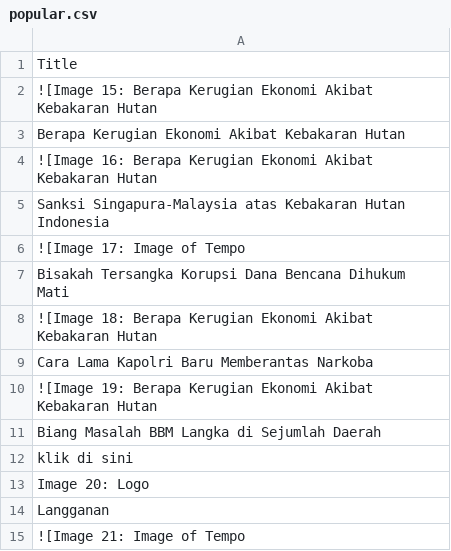
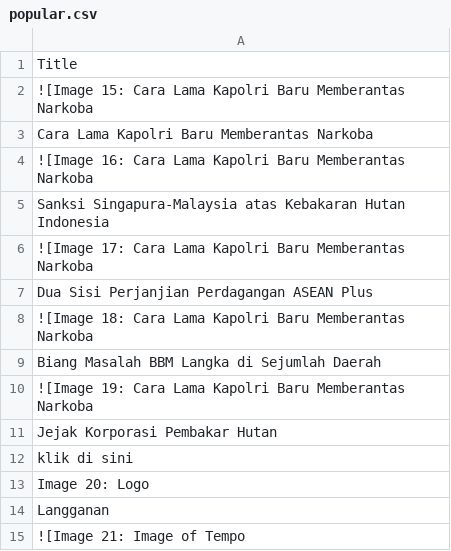
Before and after one commit to ihsanhadi2199-stack/CNBC-popular-scraper, a CSV file: popular.csv, drawn as a sheet; only a part is shown.

```diff
--- a/popular.csv
+++ b/popular.csv
@@ -1,12 +1,12 @@
 Title
-![Image 15: Berapa Kerugian Ekonomi Akibat Kebakaran Hutan
-Berapa Kerugian Ekonomi Akibat Kebakaran Hutan
-![Image 16: Berapa Kerugian Ekonomi Akibat Kebakaran Hutan
+![Image 15: Cara Lama Kapolri Baru Memberantas Narkoba
+Cara Lama Kapolri Baru Memberantas Narkoba
+![Image 16: Cara Lama Kapolri Baru Memberantas Narkoba
 Sanksi Singapura-Malaysia atas Kebakaran Hutan Indonesia
-![Image 17: Image of Tempo
-Bisakah Tersangka Korupsi Dana Bencana Dihukum Mati
-![Image 18: Berapa Kerugian Ekonomi Akibat Kebakaran Hutan
-Cara Lama Kapolri Baru Memberantas Narkoba
-![Image 19: Berapa Kerugian Ekonomi Akibat Kebakaran Hutan
+![Image 17: Cara Lama Kapolri Baru Memberantas Narkoba
+Dua Sisi Perjanjian Perdagangan ASEAN Plus
+![Image 18: Cara Lama Kapolri Baru Memberantas Narkoba
 Biang Masalah BBM Langka di Sejumlah Daerah
+![Image 19: Cara Lama Kapolri Baru Memberantas Narkoba
+Jejak Korporasi Pembakar Hutan
 klik di sini
```
